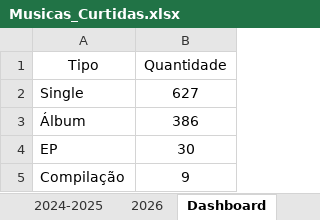
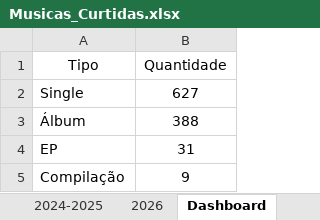
Before and after one commit to arthurlpsz/SpotifyLibraryMigrator, an Excel workbook: Musicas_Curtidas.xlsx, sheet Dashboard, drawn as a sheet; values as stored, in another font and other column widths than the file's, no borders; charts and pictures and table styles not drawn; the diff names each change by its address in the sheet, - before the commit and + after, or states it on an @@ line.

```diff
--- a/Musicas_Curtidas.xlsx (sheet Dashboard)
+++ b/Musicas_Curtidas.xlsx (sheet Dashboard)
-B3 (Quantidade): 386
+B3 (Quantidade): 388
-B4 (Quantidade): 30
+B4 (Quantidade): 31
```
Also changed, not shown: sheet 2009-2015, sheet 2020-2023, sheet 2026, sheet < 2008, sheet 2024-2025, sheet 2016-2019, charts or pictures, 8 other files.
